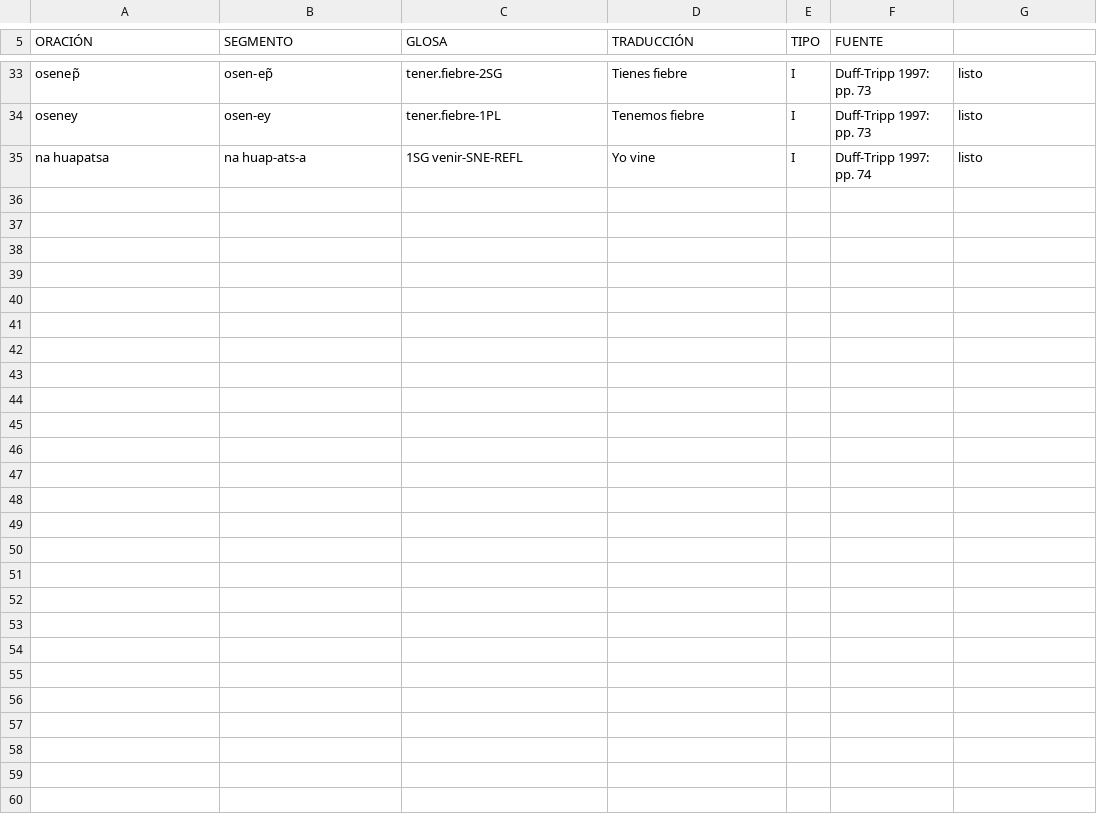
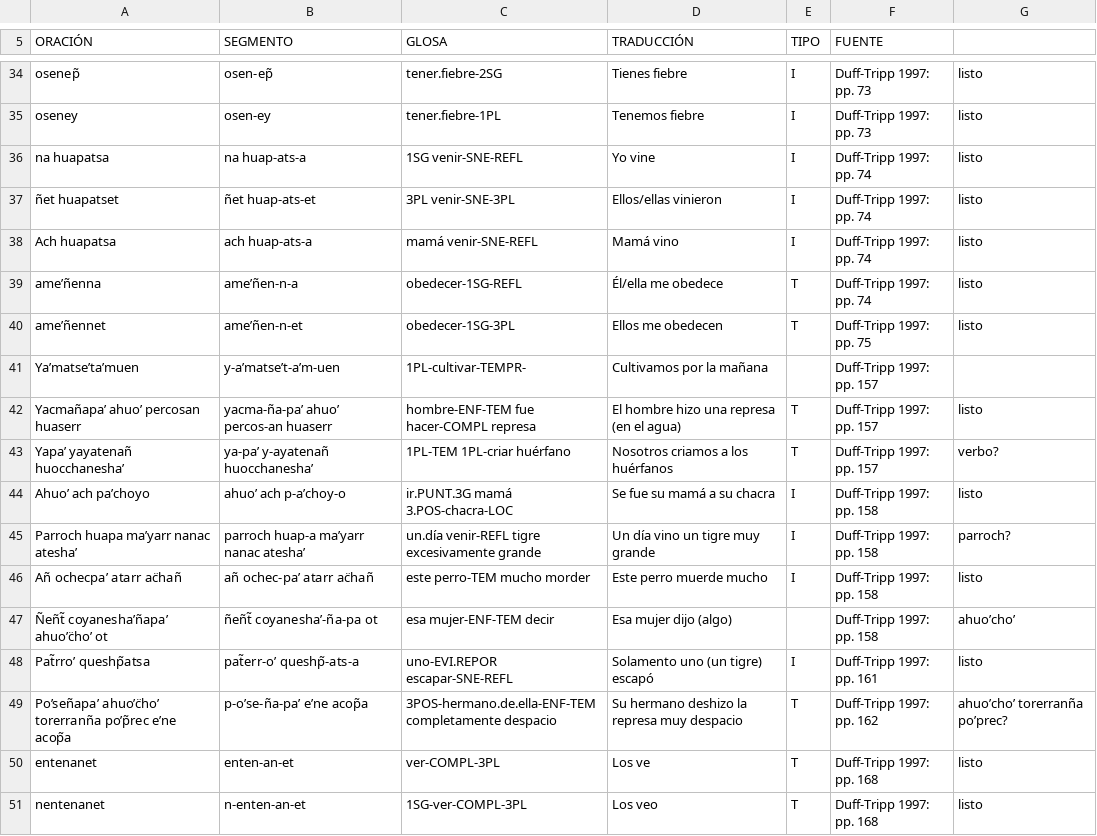
Before and after one commit to MuffinLinwist/inamaz, a CSV file: DATA/Cláusulas/Yanesha.csv, drawn as a sheet; only a part is shown, gaps mark what is left out; the diff covers the shown part only; the diff names each change by its address in the sheet, - before the commit and + after, or states it on an @@ line.

Commit message:
Update Yanesha.csv
Cláusulas

```diff
--- a/DATA/Cláusulas/Yanesha.csv
+++ b/DATA/Cláusulas/Yanesha.csv
+row 37: ñet huapatset | ñet huap-ats-et | 3PL venir-SNE-3PL | Ellos/ellas vinieron | I | Duff-Tripp 1997: pp. 74 | listo
+row 38: Ach huapatsa | ach huap-ats-a | mamá venir-SNE-REFL | Mamá vino | I | Duff-Tripp 1997: pp. 74 | listo
+row 39: ame’ñenna | ame’ñen-n-a | obedecer-1SG-REFL | Él/ella me obedece | T | Duff-Tripp 1997: pp. 74 | listo
+row 40: ame’ñennet | ame’ñen-n-et | obedecer-1SG-3PL | Ellos me obedecen | T | Duff-Tripp 1997: pp. 75 | listo
+row 41: Ya’matse’ta’muen | y-a’matse’t-a’m-uen | 1PL-cultivar-TEMPR- | Cultivamos por la mañana |  | Duff-Tripp 1997: pp. 157
+row 42: Yacmañapa’ ahuo’ percosan huaserr | yacma-ña-pa’ ahuo’ percos-an huaserr | hombre-ENF-TEM fue hacer-COMPL represa | El hombre hizo una represa (en el agua) | T | Duff-Tripp 1997: pp. 157 | listo
+row 43: Yapa’ yayatenañ huocchanesha’ | ya-pa’ y-ayatenañ huocchanesha’ | 1PL-TEM 1PL-criar huérfano | Nosotros criamos a los huérfanos | T | Duff-Tripp 1997: pp. 157 | verbo?
+row 44: Ahuo’ ach pa’choyo | ahuo’ ach p-a’choy-o | ir.PUNT.3G mamá 3.POS-chacra-LOC | Se fue su mamá a su chacra | I | Duff-Tripp 1997: pp. 158 | listo
+row 45: Parroch huapa ma’yarr nanac atesha’ | parroch huap-a ma’yarr nanac atesha’ | un.día venir-REFL tigre excesivamente grande | Un día vino un tigre muy grande | I | Duff-Tripp 1997: pp. 158 | parroch?
+row 46: Añ ochecpa’ atarr ac̈hañ | añ ochec-pa’ atarr ac̈hañ | este perro-TEM mucho morder | Este perro muerde mucho | I | Duff-Tripp 1997: pp. 158 | listo
+row 47: Ñeñt̃ coyanesha’ñapa’ ahuo’c̈ho’ ot | ñeñt̃ coyanesha’-ña-pa ot | esa mujer-ENF-TEM decir | Esa mujer dijo (algo) |  | Duff-Tripp 1997: pp. 158 | ahuo’cho’
+row 48: Pat̃rro’ queshp̃atsa | pat̃err-o’ queshp̃-ats-a | uno-EVI.REPOR escapar-SNE-REFL | Solamento uno (un tigre) escapó | I | Duff-Tripp 1997: pp. 161 | listo
+row 49: Po’señapa’ ahuo’c̈ho’ torerranña po’p̃rec e’ne acop̃a | p-o’se-ña-pa’ e’ne acop̃a | 3POS-hermano.de.ella-ENF-TEM completamente despacio | Su hermano deshizo la represa muy despacio | T | Duff-Tripp 1997: pp. 162 | ahuo’cho’ torerranña po’prec?
+row 50: entenanet | enten-an-et | ver-COMPL-3PL | Los ve | T | Duff-Tripp 1997: pp. 168 | listo
+row 51: nentenanet | n-enten-an-et | 1SG-ver-COMPL-3PL | Los veo | T | Duff-Tripp 1997: pp. 168 | listo
```
Also changed, not shown: 1 added row and 33 edited cells elsewhere in this file.
